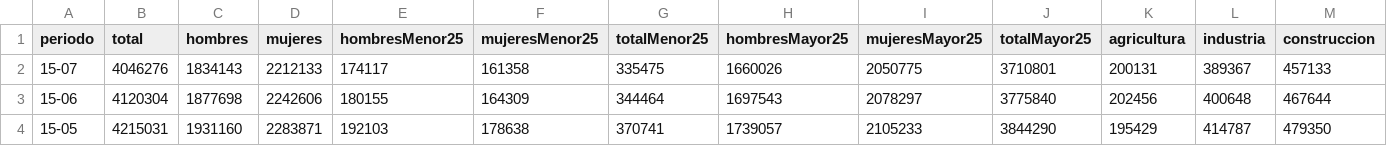
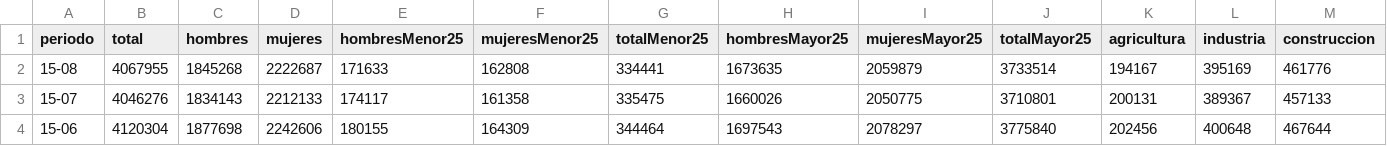
Before and after one commit to javinegre/interanual, a CSV file: public/data/interanual.csv, drawn as a sheet; only a part is shown; the shorter side is filled out with more unchanged rows; rows hold the shown columns only; the diff names each change by its address in the sheet, - before the commit and + after, or states it on an @@ line.

Commit message:
Update data

```diff
--- a/public/data/interanual.csv
+++ b/public/data/interanual.csv
+row 2: 15-08 | 4067955 | 1845268 | 2222687 | 171633 | 162808 | 334441 | 1673635 | 2059879 | 3733514 | 194167 | 395169 | 461776
```
